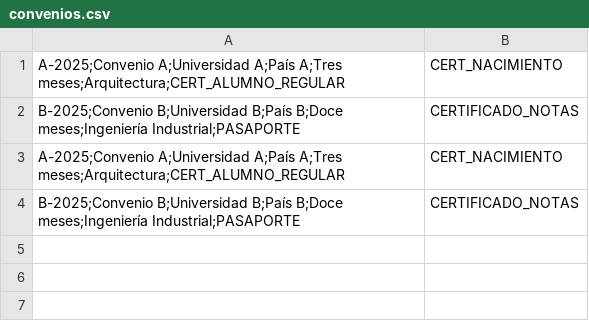
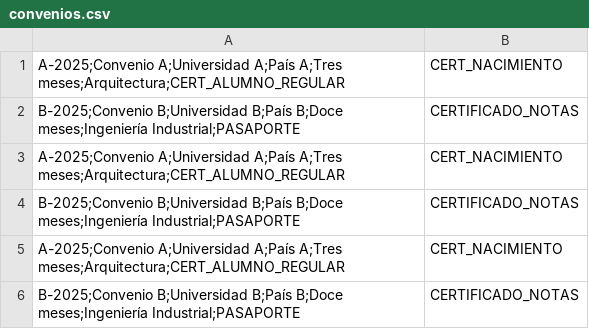
Before and after one commit to opugno/Gestion_Intercambio_Estudiantil, a CSV file: data/convenios.csv, drawn as a sheet.

```diff
--- a/data/convenios.csv
+++ b/data/convenios.csv
@@ -4 +4,3 @@ A-2025;Convenio A;Universidad A;País A;Tres meses;Arquitectura;CERT_ALUMNO_REGU
 B-2025;Convenio B;Universidad B;País B;Doce meses;Ingeniería Industrial;PASAPORTE,CERTIFICADO_NOTAS
+A-2025;Convenio A;Universidad A;País A;Tres meses;Arquitectura;CERT_ALUMNO_REGULAR,CERT_NACIMIENTO
+B-2025;Convenio B;Universidad B;País B;Doce meses;Ingeniería Industrial;PASAPORTE,CERTIFICADO_NOTAS
```
Also changed, not shown: 4 other files.
